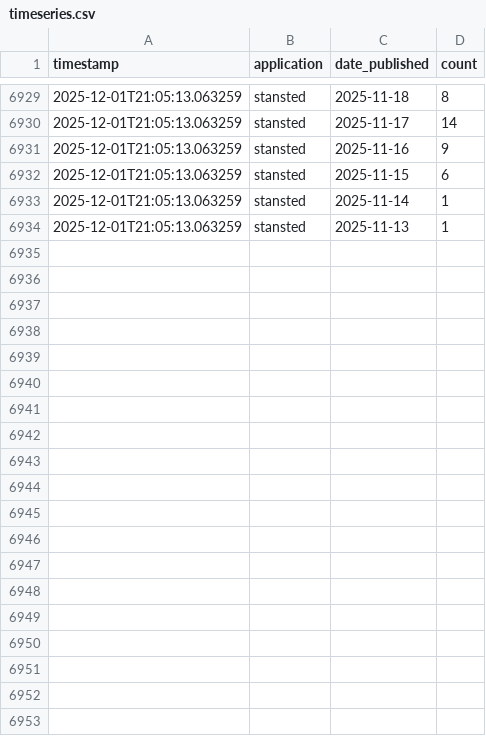
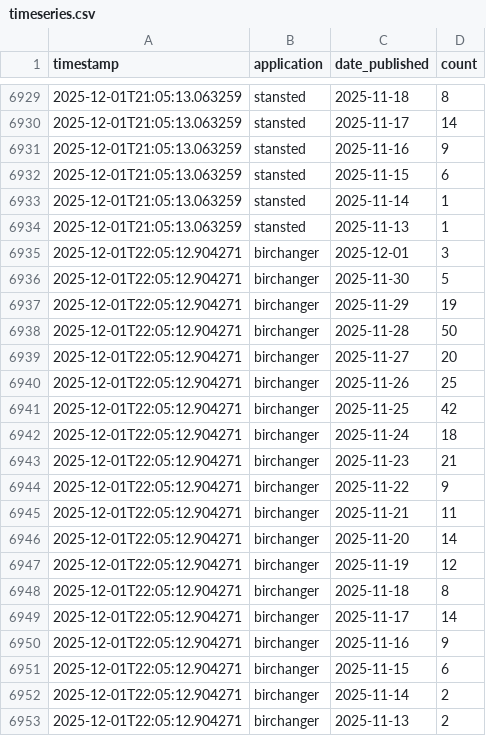
Before and after one commit to M14e5/savebirchanger, a CSV file: monitoring_data/timeseries.csv, drawn as a sheet; only a part is shown, gaps mark what is left out; the diff covers the shown part only; the diff names each change by its address in the sheet, - before the commit and + after, or states it on an @@ line.

Commit message:
Update objection data - 2025-12-01 22:05:12

```diff
--- a/monitoring_data/timeseries.csv
+++ b/monitoring_data/timeseries.csv
+row 6935: 2025-12-01T22:05:12.904271 | birchanger | 2025-12-01 | 3
+row 6936: 2025-12-01T22:05:12.904271 | birchanger | 2025-11-30 | 5
+row 6937: 2025-12-01T22:05:12.904271 | birchanger | 2025-11-29 | 19
+row 6938: 2025-12-01T22:05:12.904271 | birchanger | 2025-11-28 | 50
+row 6939: 2025-12-01T22:05:12.904271 | birchanger | 2025-11-27 | 20
+row 6940: 2025-12-01T22:05:12.904271 | birchanger | 2025-11-26 | 25
+row 6941: 2025-12-01T22:05:12.904271 | birchanger | 2025-11-25 | 42
+row 6942: 2025-12-01T22:05:12.904271 | birchanger | 2025-11-24 | 18
+row 6943: 2025-12-01T22:05:12.904271 | birchanger | 2025-11-23 | 21
+row 6944: 2025-12-01T22:05:12.904271 | birchanger | 2025-11-22 | 9
+row 6945: 2025-12-01T22:05:12.904271 | birchanger | 2025-11-21 | 11
+row 6946: 2025-12-01T22:05:12.904271 | birchanger | 2025-11-20 | 14
+row 6947: 2025-12-01T22:05:12.904271 | birchanger | 2025-11-19 | 12
+row 6948: 2025-12-01T22:05:12.904271 | birchanger | 2025-11-18 | 8
+row 6949: 2025-12-01T22:05:12.904271 | birchanger | 2025-11-17 | 14
+row 6950: 2025-12-01T22:05:12.904271 | birchanger | 2025-11-16 | 9
+row 6951: 2025-12-01T22:05:12.904271 | birchanger | 2025-11-15 | 6
+row 6952: 2025-12-01T22:05:12.904271 | birchanger | 2025-11-14 | 2
+row 6953: 2025-12-01T22:05:12.904271 | birchanger | 2025-11-13 | 2
```
Also changed, not shown: 19 added rows elsewhere in this file, 2 other files.
